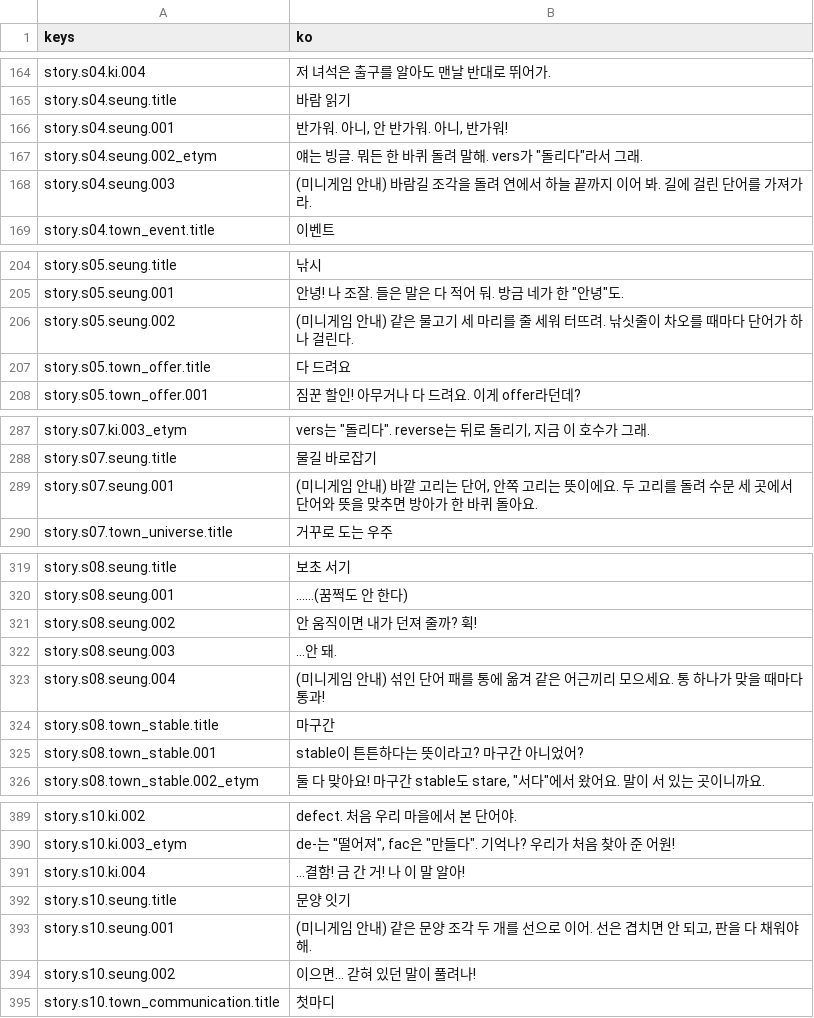
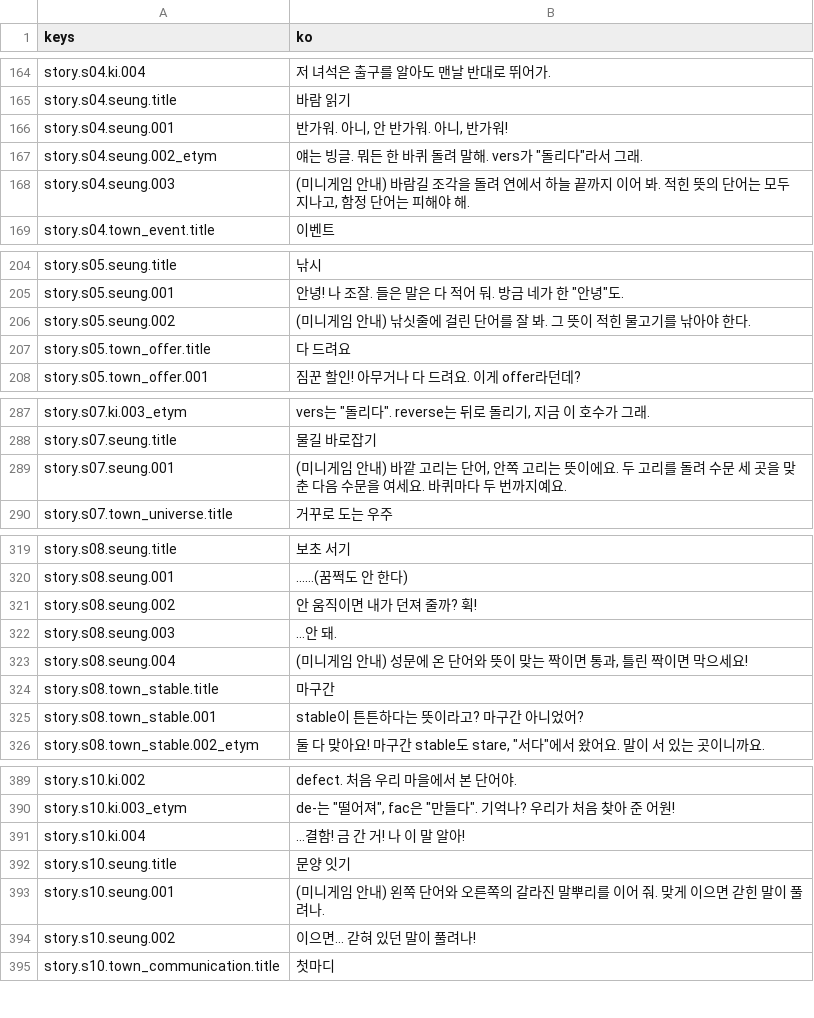
Before and after one commit to rosymaro/etymology-rpg, a CSV file: locale/story.csv, drawn as a sheet; only a part is shown, gaps mark what is left out.

```diff
--- a/locale/story.csv
+++ b/locale/story.csv
@@ -167,3 +167,3 @@ story.s04.seung.001,"반가워. 아니, 안 반가워. 아니, 반가워!"
 story.s04.seung.002_etym,"얘는 빙글. 뭐든 한 바퀴 돌려 말해. vers가 ""돌리다""라서 그래."
-story.s04.seung.003,(미니게임 안내) 바람길 조각을 돌려 연에서 하늘 끝까지 이어 봐. 길에 걸린 단어를 가져가라.
+story.s04.seung.003,"(미니게임 안내) 바람길 조각을 돌려 연에서 하늘 끝까지 이어 봐. 적힌 뜻의 단어는 모두 지나고, 함정 단어는 피해야 해."
 story.s04.town_event.title,이벤트
@@ -205,3 +205,3 @@ story.s05.seung.title,낚시
 story.s05.seung.001,"안녕! 나 조잘. 들은 말은 다 적어 둬. 방금 네가 한 ""안녕""도."
-story.s05.seung.002,(미니게임 안내) 같은 물고기 세 마리를 줄 세워 터뜨려. 낚싯줄이 차오를 때마다 단어가 하나 걸린다.
+story.s05.seung.002,(미니게임 안내) 낚싯줄에 걸린 단어를 잘 봐. 그 뜻이 적힌 물고기를 낚아야 한다.
 story.s05.town_offer.title,다 드려요
@@ -288,3 +288,3 @@ story.s07.ki.003_etym,"vers는 ""돌리다"". reverse는 뒤로 돌리기, 지
 story.s07.seung.title,물길 바로잡기
-story.s07.seung.001,"(미니게임 안내) 바깥 고리는 단어, 안쪽 고리는 뜻이에요. 두 고리를 돌려 수문 세 곳에서 단어와 뜻을 맞추면 방아가 한 바퀴 돌아요."
+story.s07.seung.001,"(미니게임 안내) 바깥 고리는 단어, 안쪽 고리는 뜻이에요. 두 고리를 돌려 수문 세 곳을 맞춘 다음 수문을 여세요. 바퀴마다 두 번까지예요."
 story.s07.town_universe.title,거꾸로 도는 우주
@@ -322,3 +322,3 @@ story.s08.seung.002,안 움직이면 내가 던져 줄까? 휙!
 story.s08.seung.003,…안 돼.
-story.s08.seung.004,(미니게임 안내) 섞인 단어 패를 통에 옮겨 같은 어근끼리 모으세요. 통 하나가 맞을 때마다 통과!
+story.s08.seung.004,"(미니게임 안내) 성문에 온 단어와 뜻이 맞는 짝이면 통과, 틀린 짝이면 막으세요!"
 story.s08.town_stable.title,마구간
@@ -392,3 +392,3 @@ story.s10.ki.004,…결함! 금 간 거! 나 이 말 알아!
 story.s10.seung.title,문양 잇기
-story.s10.seung.001,"(미니게임 안내) 같은 문양 조각 두 개를 선으로 이어. 선은 겹치면 안 되고, 판을 다 채워야 해."
+story.s10.seung.001,(미니게임 안내) 왼쪽 단어와 오른쪽의 갈라진 말뿌리를 이어 줘. 맞게 이으면 갇힌 말이 풀려나.
 story.s10.seung.002,이으면… 갇혀 있던 말이 풀려나!
```
Also changed, not shown: locale/ui.csv, 40 other files.
